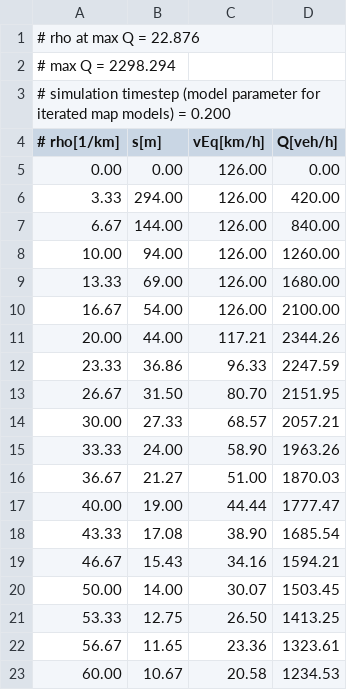
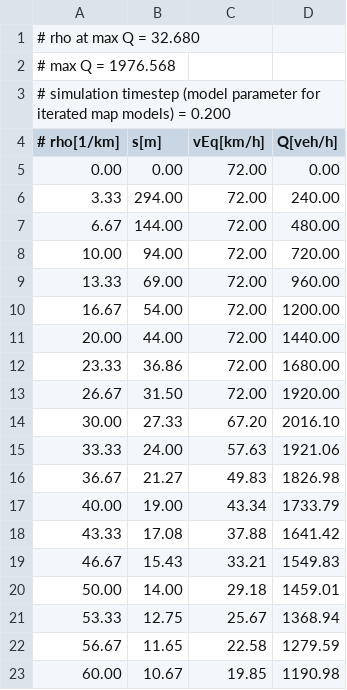
Before and after one commit to feng0905/MovsimProject, a CSV file: MovSim_SMCDataAssimilation/startStop.fund_ACC1.csv, drawn as a sheet; only a part is shown; the diff covers the shown part only.

```diff
--- a/MovSim_SMCDataAssimilation/startStop.fund_ACC1.csv
+++ b/MovSim_SMCDataAssimilation/startStop.fund_ACC1.csv
@@ -1,23 +1,23 @@
-# rho at max Q =   22.876
-# max Q        = 2298.294
+# rho at max Q =   32.680
+# max Q        = 1976.568
 # simulation timestep (model parameter for iterated map models) = 0.200
 # rho[1/km],     s[m], vEq[km/h], Q[veh/h]
-    0.00,     0.00,   126.00,     0.00
-    3.33,   294.00,   126.00,   420.00
-    6.67,   144.00,   126.00,   840.00
-   10.00,    94.00,   126.00,  1260.00
-   13.33,    69.00,   126.00,  1680.00
-   16.67,    54.00,   126.00,  2100.00
-   20.00,    44.00,   117.21,  2344.26
-   23.33,    36.86,    96.33,  2247.59
-   26.67,    31.50,    80.70,  2151.95
-   30.00,    27.33,    68.57,  2057.21
-   33.33,    24.00,    58.90,  1963.26
-   36.67,    21.27,    51.00,  1870.03
-   40.00,    19.00,    44.44,  1777.47
-   43.33,    17.08,    38.90,  1685.54
-   46.67,    15.43,    34.16,  1594.21
-   50.00,    14.00,    30.07,  1503.45
-   53.33,    12.75,    26.50,  1413.25
-   56.67,    11.65,    23.36,  1323.61
-   60.00,    10.67,    20.58,  1234.53
+    0.00,     0.00,    72.00,     0.00
+    3.33,   294.00,    72.00,   240.00
+    6.67,   144.00,    72.00,   480.00
+   10.00,    94.00,    72.00,   720.00
+   13.33,    69.00,    72.00,   960.00
+   16.67,    54.00,    72.00,  1200.00
+   20.00,    44.00,    72.00,  1440.00
+   23.33,    36.86,    72.00,  1680.00
+   26.67,    31.50,    72.00,  1920.00
+   30.00,    27.33,    67.20,  2016.10
+   33.33,    24.00,    57.63,  1921.06
+   36.67,    21.27,    49.83,  1826.98
+   40.00,    19.00,    43.34,  1733.79
+   43.33,    17.08,    37.88,  1641.42
+   46.67,    15.43,    33.21,  1549.83
+   50.00,    14.00,    29.18,  1459.01
+   53.33,    12.75,    25.67,  1368.94
+   56.67,    11.65,    22.58,  1279.59
+   60.00,    10.67,    19.85,  1190.98
```
Also changed, not shown: 30 edited cells elsewhere in this file, 5 other files.
